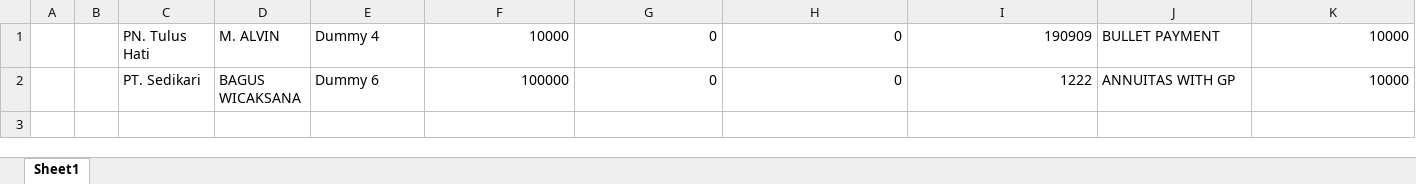
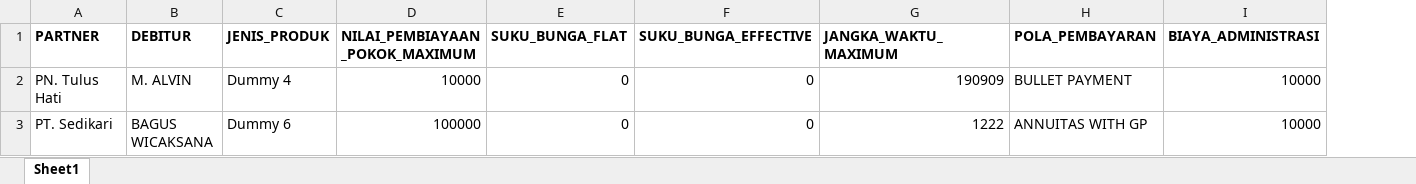
Before and after one commit to MuhammadAfra/nonmortgage_app, an Excel workbook: public/data_file/Product1.xlsx, sheet Sheet1, drawn as a sheet; only a part is shown; values as stored, in another font and other column widths than the file's, no borders; table styles not drawn; removed rows and columns are numbered as before the commit, all else as after; rows hold the shown columns only; the diff names each change by its address in the sheet, - before the commit and + after, or states it on an @@ line.

Commit message:
done import product with header

```diff
--- a/public/data_file/Product1.xlsx (sheet Sheet1)
+++ b/public/data_file/Product1.xlsx (sheet Sheet1)
-column A, empty
-column B, empty
+row 1: PARTNER | DEBITUR | JENIS_PRODUK | NILAI_PEMBIAYAAN_POKOK_MAXIMUM | SUKU_BUNGA_FLAT | SUKU_BUNGA_EFFECTIVE | JANGKA_WAKTU_MAXIMUM | POLA_PEMBAYARAN | BIAYA_ADMINISTRASI
```
Also changed, not shown: 3 other files.
